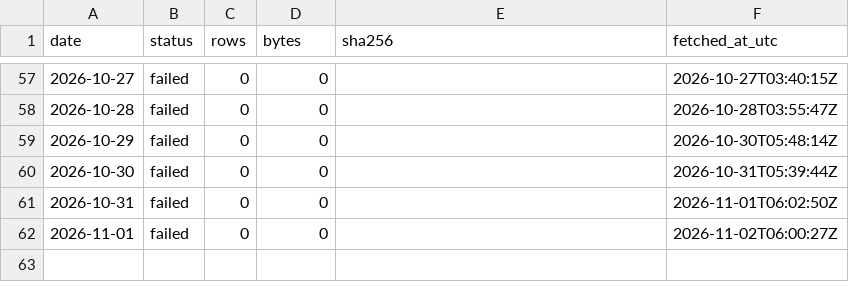
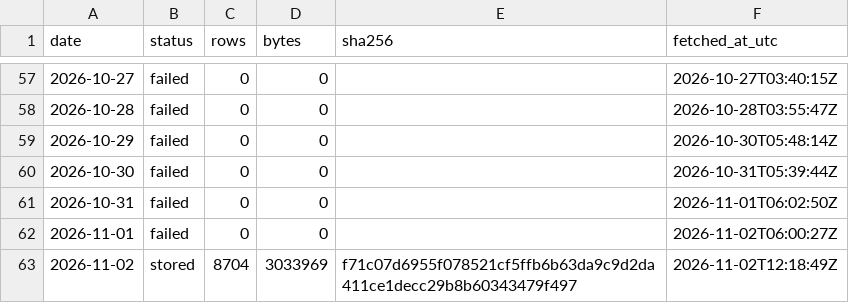
Before and after one commit to Jen-Chieh-Yu/stray-atlas, a CSV file: data/raw/_manifest.csv, drawn as a sheet; only a part is shown, gaps mark what is left out.

```diff
--- a/data/raw/_manifest.csv
+++ b/data/raw/_manifest.csv
@@ -62 +62,2 @@ date,status,rows,bytes,sha256,fetched_at_utc
 2026-11-01,failed,0,0,,2026-11-02T06:00:27Z
+2026-11-02,stored,8704,3033969,f71c07d6955f078521cf5ffb6b63da9c9d2da411ce1decc29b8b60343479f497,2026-11-02T12:18:49Z
```
Also changed, not shown: 11 other files.
